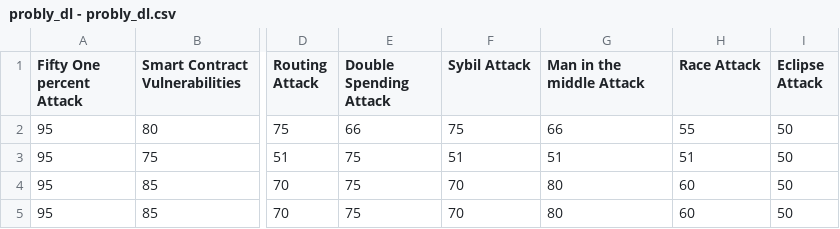
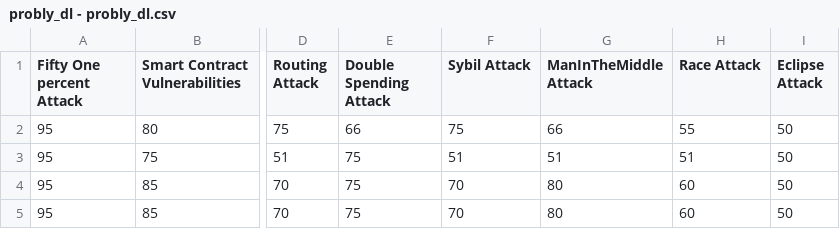
Before and after one commit to bilashsaha/data-repo, a CSV file: probly_dl - probly_dl.csv, drawn as a sheet; only a part is shown, gaps mark what is left out; the diff names each change by its address in the sheet, - before the commit and + after, or states it on an @@ line.

Commit message:
Update probly_dl - probly_dl.csv

```diff
--- a/probly_dl - probly_dl.csv
+++ b/probly_dl - probly_dl.csv
-G1: Man in the middle Attack
+G1: ManInTheMiddle Attack
```
